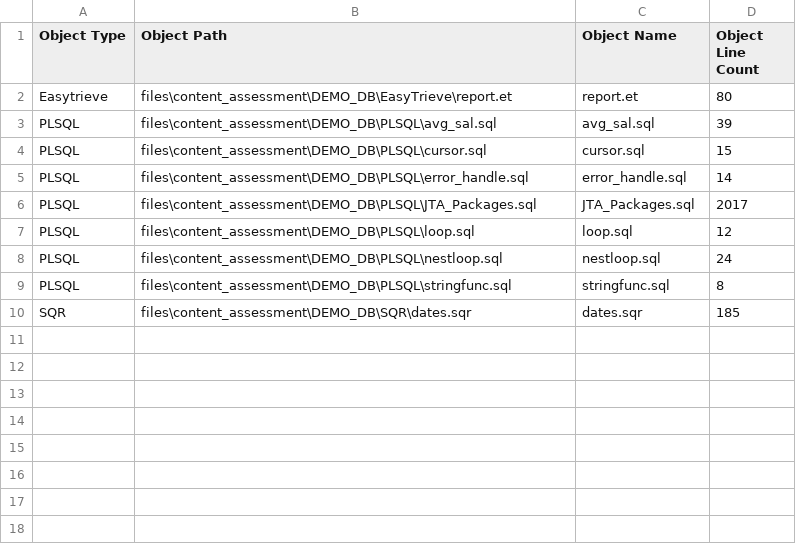
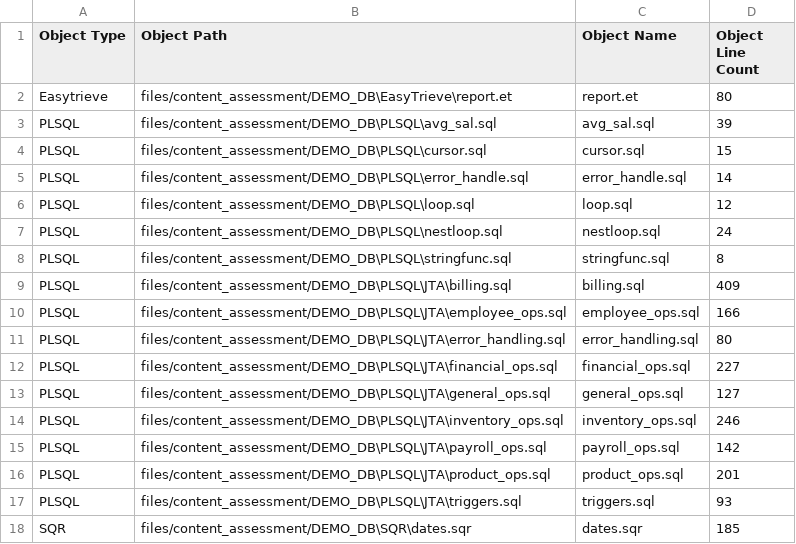
Before and after one commit to Davidizrailov/SQL-Converter, a CSV file: files/content_assessment/Summary.csv, drawn as a sheet.

Commit message:
updated content_summary

```diff
--- a/files/content_assessment/Summary.csv
+++ b/files/content_assessment/Summary.csv
@@ -1,10 +1,18 @@
 Object Type,Object Path,Object Name,Object Line Count
-Easytrieve,files\content_assessment\DEMO_DB\EasyTrieve\report.et,report.et,80
-PLSQL,files\content_assessment\DEMO_DB\PLSQL\avg_sal.sql,avg_sal.sql,39
-PLSQL,files\content_assessment\DEMO_DB\PLSQL\cursor.sql,cursor.sql,15
-PLSQL,files\content_assessment\DEMO_DB\PLSQL\error_handle.sql,error_handle.sql,14
-PLSQL,files\content_assessment\DEMO_DB\PLSQL\JTA_Packages.sql,JTA_Packages.sql,2017
-PLSQL,files\content_assessment\DEMO_DB\PLSQL\loop.sql,loop.sql,12
-PLSQL,files\content_assessment\DEMO_DB\PLSQL\nestloop.sql,nestloop.sql,24
-PLSQL,files\content_assessment\DEMO_DB\PLSQL\stringfunc.sql,stringfunc.sql,8
-SQR,files\content_assessment\DEMO_DB\SQR\dates.sqr,dates.sqr,185
+Easytrieve,files/content_assessment/DEMO_DB\EasyTrieve\report.et,report.et,80
+PLSQL,files/content_assessment/DEMO_DB\PLSQL\avg_sal.sql,avg_sal.sql,39
+PLSQL,files/content_assessment/DEMO_DB\PLSQL\cursor.sql,cursor.sql,15
+PLSQL,files/content_assessment/DEMO_DB\PLSQL\error_handle.sql,error_handle.sql,14
+PLSQL,files/content_assessment/DEMO_DB\PLSQL\loop.sql,loop.sql,12
+PLSQL,files/content_assessment/DEMO_DB\PLSQL\nestloop.sql,nestloop.sql,24
+PLSQL,files/content_assessment/DEMO_DB\PLSQL\stringfunc.sql,stringfunc.sql,8
+PLSQL,files/content_assessment/DEMO_DB\PLSQL\JTA\billing.sql,billing.sql,409
+PLSQL,files/content_assessment/DEMO_DB\PLSQL\JTA\employee_ops.sql,employee_ops.sql,166
+PLSQL,files/content_assessment/DEMO_DB\PLSQL\JTA\error_handling.sql,error_handling.sql,80
+PLSQL,files/content_assessment/DEMO_DB\PLSQL\JTA\financial_ops.sql,financial_ops.sql,227
+PLSQL,files/content_assessment/DEMO_DB\PLSQL\JTA\general_ops.sql,general_ops.sql,127
+PLSQL,files/content_assessment/DEMO_DB\PLSQL\JTA\inventory_ops.sql,inventory_ops.sql,246
+PLSQL,files/content_assessment/DEMO_DB\PLSQL\JTA\payroll_ops.sql,payroll_ops.sql,142
+PLSQL,files/content_assessment/DEMO_DB\PLSQL\JTA\product_ops.sql,product_ops.sql,201
+PLSQL,files/content_assessment/DEMO_DB\PLSQL\JTA\triggers.sql,triggers.sql,93
+SQR,files/content_assessment/DEMO_DB\SQR\dates.sqr,dates.sqr,185
```
Also changed, not shown: files/content_assessment/Input_Output.csv, 2 other files.
